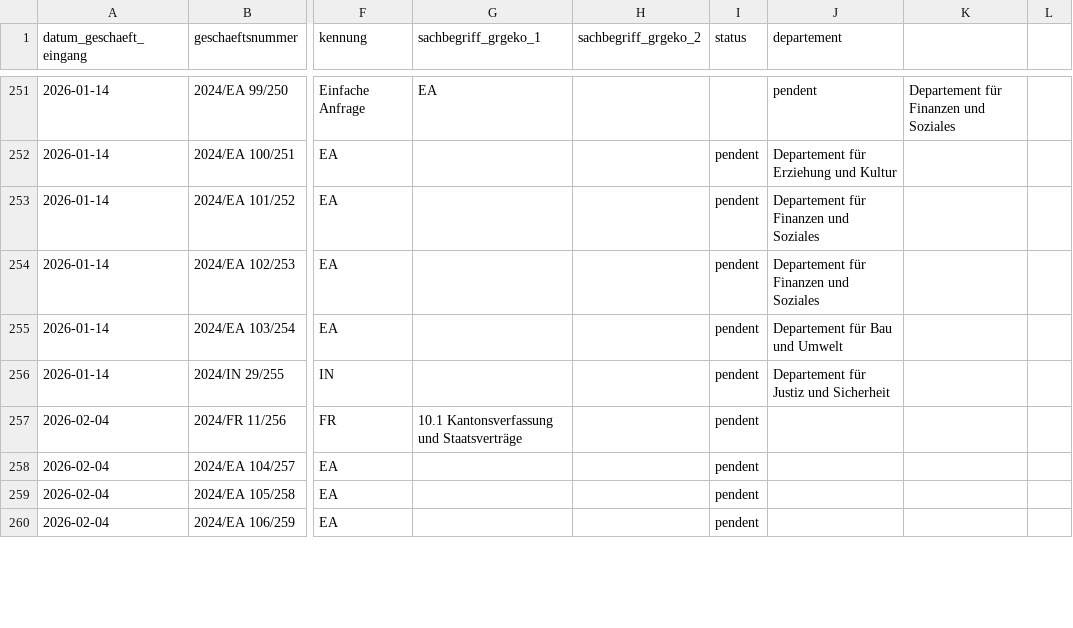
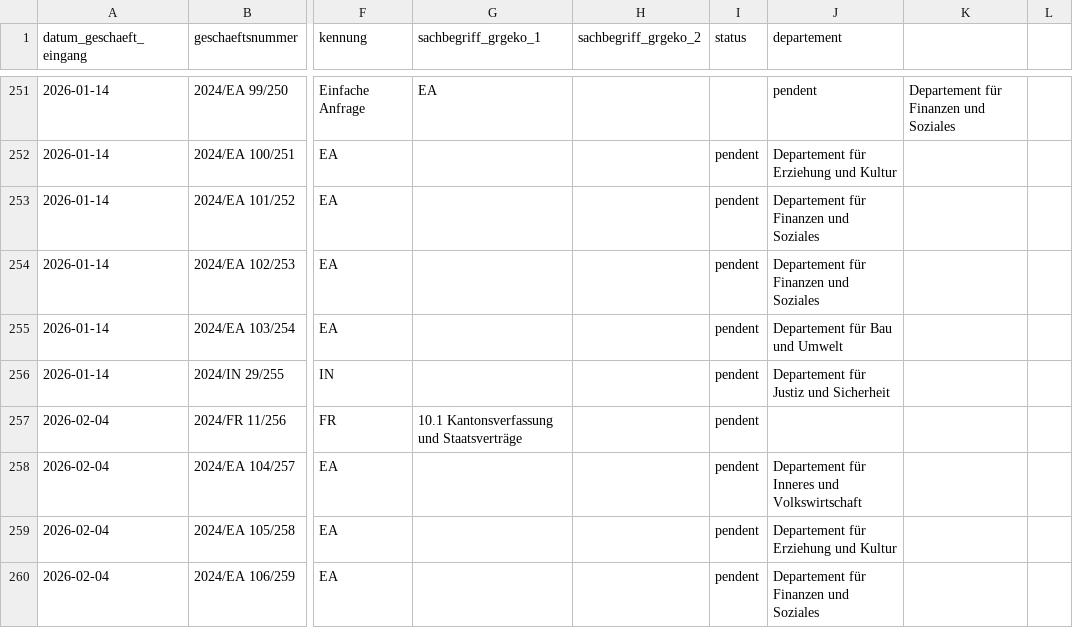
Before and after one commit to ogdtg/vorstossdaten_scrape, a CSV file: geschaefte.csv, drawn as a sheet; only a part is shown, gaps mark what is left out; the diff covers the shown part only; the diff names each change by its address in the sheet, - before the commit and + after, or states it on an @@ line.

```diff
--- a/geschaefte.csv
+++ b/geschaefte.csv
-J258 (departement): (empty)
+J258 (departement): Departement für Inneres und Volkswirtschaft
-J259 (departement): (empty)
+J259 (departement): Departement für Erziehung und Kultur
-J260 (departement): (empty)
+J260 (departement): Departement für Finanzen und Soziales
```
Also changed, not shown: 9 edited cells elsewhere in this file, dokumente.csv, 1 other file.
